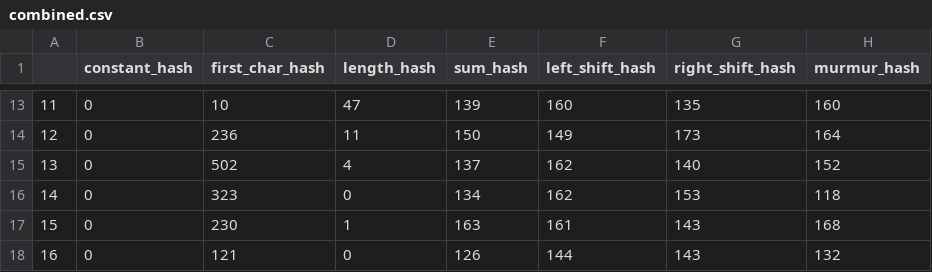
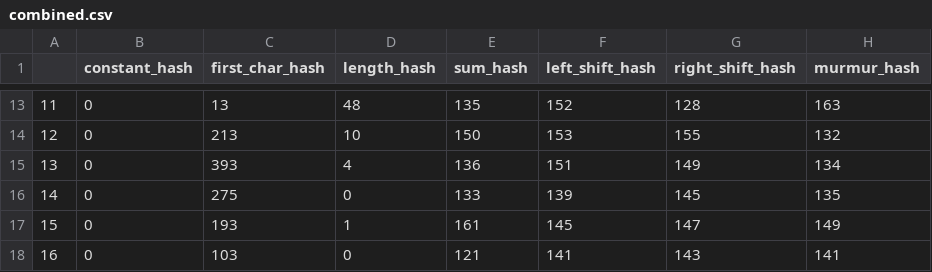
Before and after one commit to Sigmarik/hash_functions, a CSV file: results/combined.csv, drawn as a sheet; only a part is shown, gaps mark what is left out; the diff covers the shown part only.

```diff
--- a/results/combined.csv
+++ b/results/combined.csv
@@ -13,6 +13,6 @@
-11,0,10,47,139,160,135,160
-12,0,236,11,150,149,173,164
-13,0,502,4,137,162,140,152
-14,0,323,0,134,162,153,118
-15,0,230,1,163,161,143,168
-16,0,121,0,126,144,143,132
+11,0,13,48,135,152,128,163
+12,0,213,10,150,153,155,132
+13,0,393,4,136,151,149,134
+14,0,275,0,133,139,145,135
+15,0,193,1,161,145,147,149
+16,0,103,0,121,141,143,141
```
Also changed, not shown: 62 edited cells elsewhere in this file, 45 other files.
